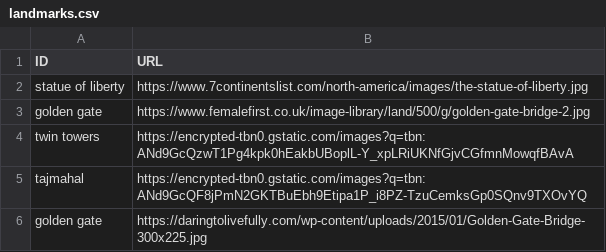
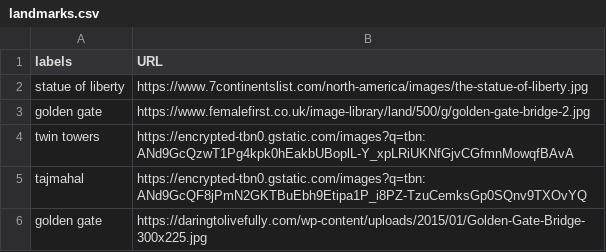
Before and after one commit to code-zeus/Landmark-Recognition, a CSV file: landmarks.csv, drawn as a sheet; only a part is shown.

```diff
--- a/landmarks.csv
+++ b/landmarks.csv
@@ -1,2 +1,2 @@
-ID,URL
+labels,URL
 statue of liberty,https://www.7continentslist.com/north-america/images/the-statue-of-liberty.jpg
```
Also changed, not shown: 3 other files.
